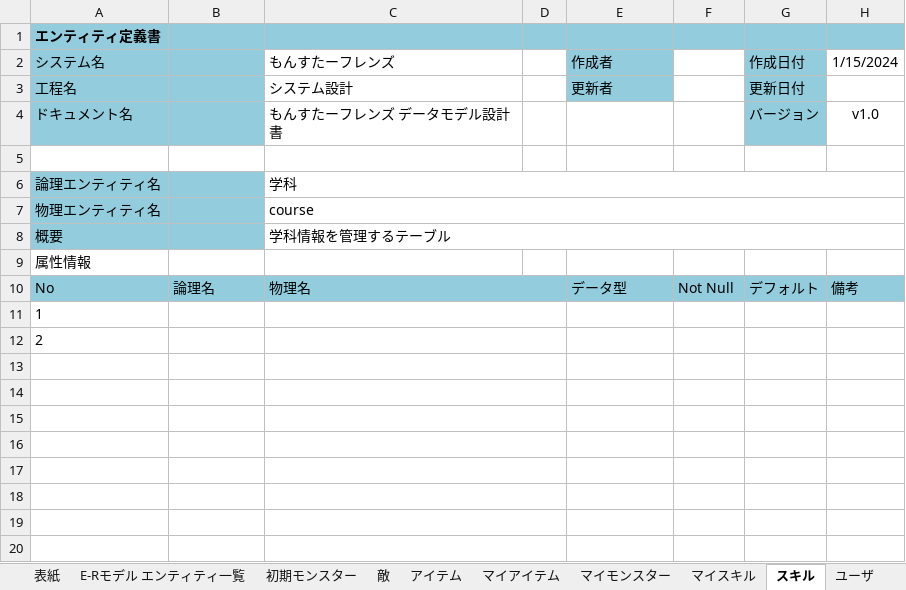
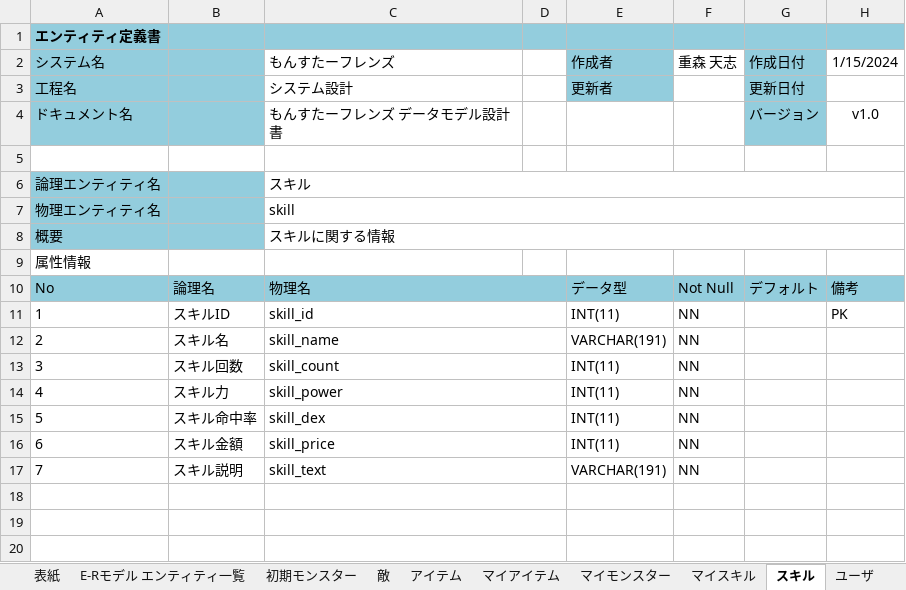
Before and after one commit to fu-syoji-t/SD3D_2023_Scrum1, an Excel workbook: 設計書/データベース設計書.xlsx, sheet スキル, drawn as a sheet; only a part is shown; values as stored, in another font and other column widths than the file's, no borders; removed rows and columns are numbered as before the commit, all else as after; the diff names each change by its address in the sheet, - before the commit and + after, or states it on an @@ line.

```diff
--- a/設計書/データベース設計書.xlsx (sheet スキル)
+++ b/設計書/データベース設計書.xlsx (sheet スキル)
-F2: (empty)
+F2: 重森 天志
-C6 (もんすたーフレンズ): 学科
+C6 (もんすたーフレンズ): スキル
-C7 (もんすたーフレンズ): course
+C7 (もんすたーフレンズ): skill
-C8 (もんすたーフレンズ): 学科情報を管理するテーブル
+C8 (もんすたーフレンズ): スキルに関する情報
-row 11: 1
-row 12: 2
-row 11: (empty)
+row 11: 1 | スキルID | skill_id |  | INT(11) | NN |  | PK
-row 12: (empty)
+row 12: 2 | スキル名 | skill_name |  | VARCHAR(191) | NN
-row 13: (empty)
+row 13: 3 | スキル回数 | skill_count |  | INT(11) | NN
-row 14: (empty)
+row 14: 4 | スキル力 | skill_power |  | INT(11) | NN
-row 15: (empty)
+row 15: 5 | スキル命中率 | skill_dex |  | INT(11) | NN
+row 16: 6 | スキル金額 | skill_price |  | INT(11) | NN
+row 17: 7 | スキル説明 | skill_text |  | VARCHAR(191) | NN
```
Also changed, not shown: sheet 初期モンスター, sheet 敵, sheet アイテム, sheet マイアイテム, sheet ユーザ, sheet マイスキル, 1 more sheet.
